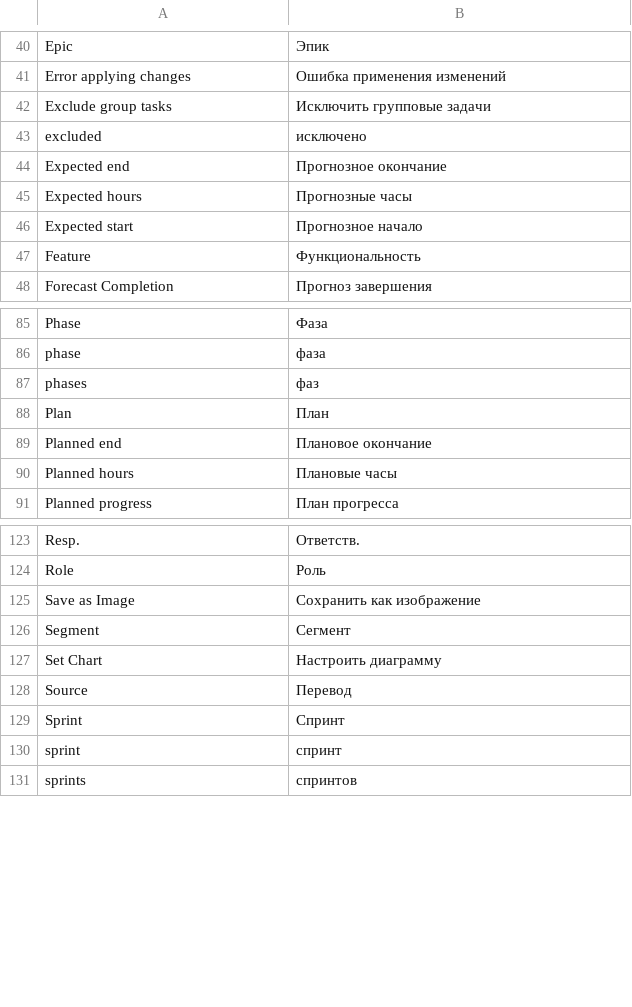
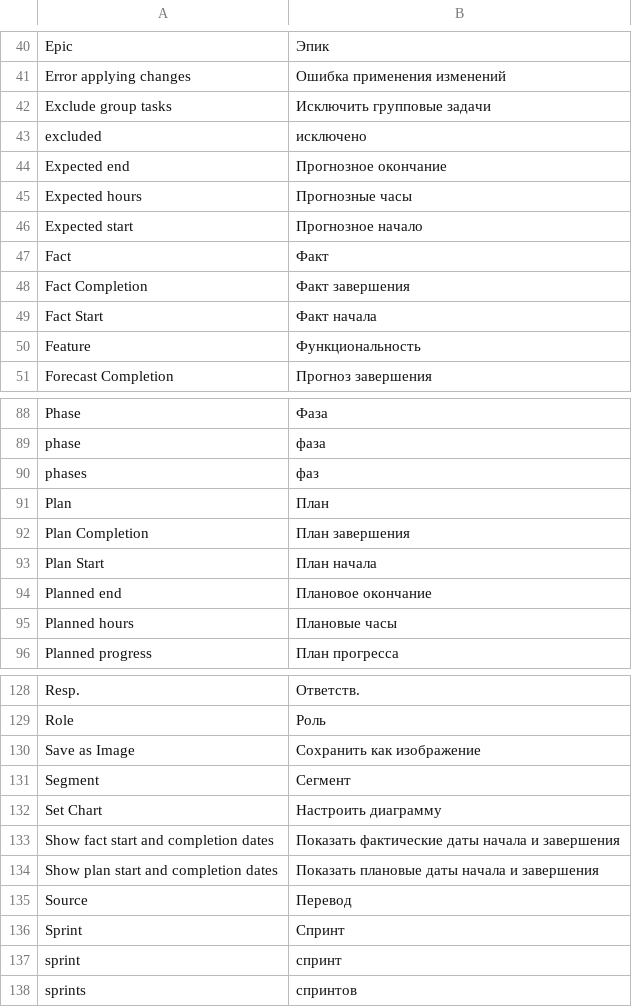
Before and after one commit to Dinext-pro/dinext-project-tasks-gantt, a CSV file: dinext_project_tasks_gantt/translations/ru.csv, drawn as a sheet; only a part is shown, gaps mark what is left out.

Commit message:
feat(gantt): plan/fact dates, ACL write-without-read
Add plan/actual date columns with toolbar visibility; keep values visible when write without doc read; harden cell cursors and tags.

Co-authored-by: Administrator <administrator@dinext.invalid>

```diff
--- a/dinext_project_tasks_gantt/translations/ru.csv
+++ b/dinext_project_tasks_gantt/translations/ru.csv
@@ -46,2 +46,5 @@
 "Expected start","Прогнозное начало",""
+"Fact","Факт",""
+"Fact Completion","Факт завершения",""
+"Fact Start","Факт начала",""
 "Feature","Функциональность",""
@@ -88,2 +91,4 @@
 "Plan","План",""
+"Plan Completion","План завершения",""
+"Plan Start","План начала",""
 "Planned end","Плановое окончание",""
@@ -127,2 +132,4 @@
 "Set Chart","Настроить диаграмму",""
+"Show fact start and completion dates","Показать фактические даты начала и завершения",""
+"Show plan start and completion dates","Показать плановые даты начала и завершения",""
 "Source","Перевод",""
```
Also changed, not shown: 17 other files.
